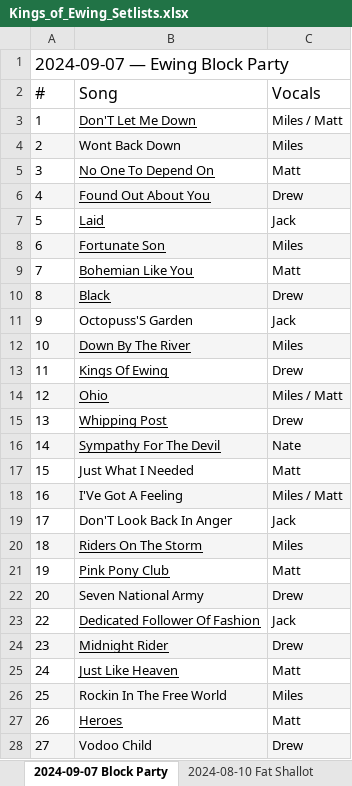
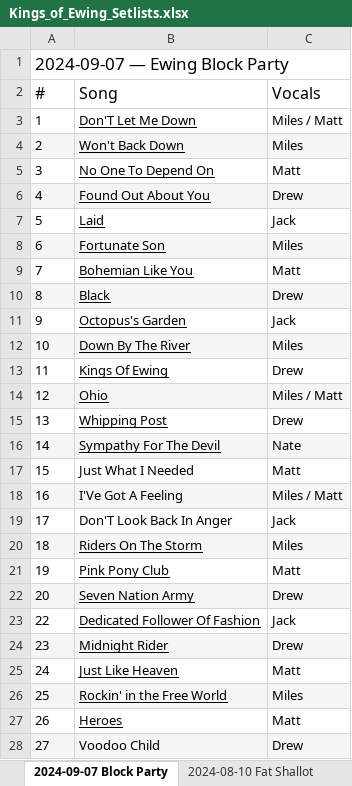
Before and after one commit to kingsofewing/rock, an Excel workbook: docs/music/Kings_of_Ewing_Setlists.xlsx, sheet 2024-09-07 Block Party, drawn as a sheet; values as stored, in another font and other column widths than the file's, no borders; the diff names each change by its address in the sheet, - before the commit and + after, or states it on an @@ line.

```diff
--- a/docs/music/Kings_of_Ewing_Setlists.xlsx (sheet 2024-09-07 Block Party)
+++ b/docs/music/Kings_of_Ewing_Setlists.xlsx (sheet 2024-09-07 Block Party)
-B4 (Song): Wont Back Down
+B4 (Song): Won't Back Down
-B4 underline: off
+B4 underline: on
-B11 (Song): Octopuss'S Garden
+B11 (Song): Octopus's Garden
-B11 underline: off
+B11 underline: on
-B22 (Song): Seven National Army
+B22 (Song): Seven Nation Army
-B22 underline: off
+B22 underline: on
-B26 (Song): Rockin In The Free World
+B26 (Song): Rockin' in the Free World
-B26 underline: off
+B26 underline: on
-B28 (Song): Vodoo Child
+B28 (Song): Voodoo Child
```
Also changed, not shown: sheet Song Tracker, sheet 2026-01-24 Goat Village, sheet 2025-06-07 Fat Shallot, sheet 2024-04-27 Lincolnwood, sheet 2024-08-10 Fat Shallot, sheet 2023-09-09 Block Party, 8 more sheets.
